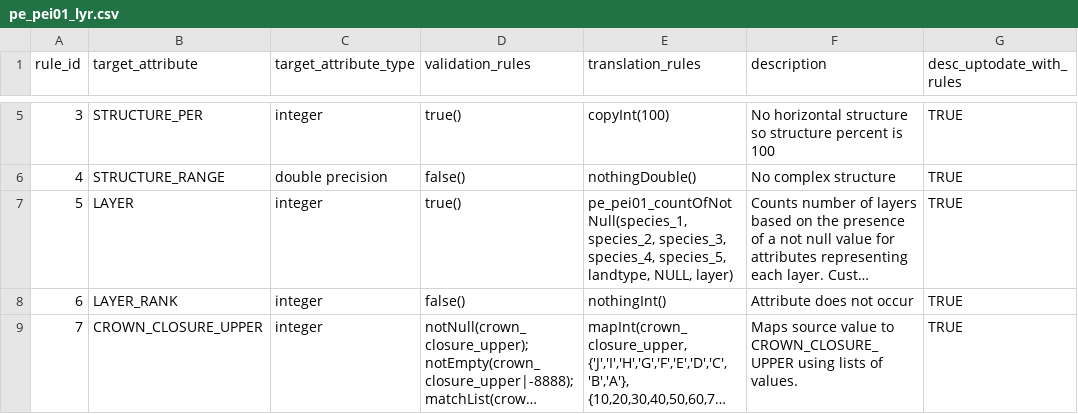
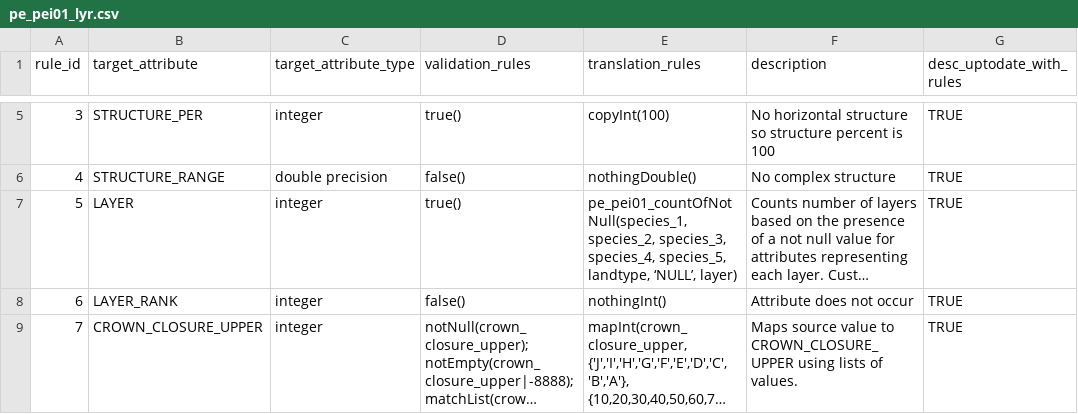
Before and after one commit to mtCarto/CASFRI, a CSV file: translation/tables/pe_pei01_lyr.csv, drawn as a sheet; only a part is shown, gaps mark what is left out; long unchanged cells end in …; the diff names each change by its address in the sheet, - before the commit and + after, or states it on an @@ line.

```diff
--- a/translation/tables/pe_pei01_lyr.csv
+++ b/translation/tables/pe_pei01_lyr.csv
-E7 (translation_rules): …species_5, landtype, NULL, layer)
+E7 (translation_rules): …species_5, landtype, ‘NULL’, layer)
```
Also changed, not shown: translation/tables/pe_pei01_cas.csv.
